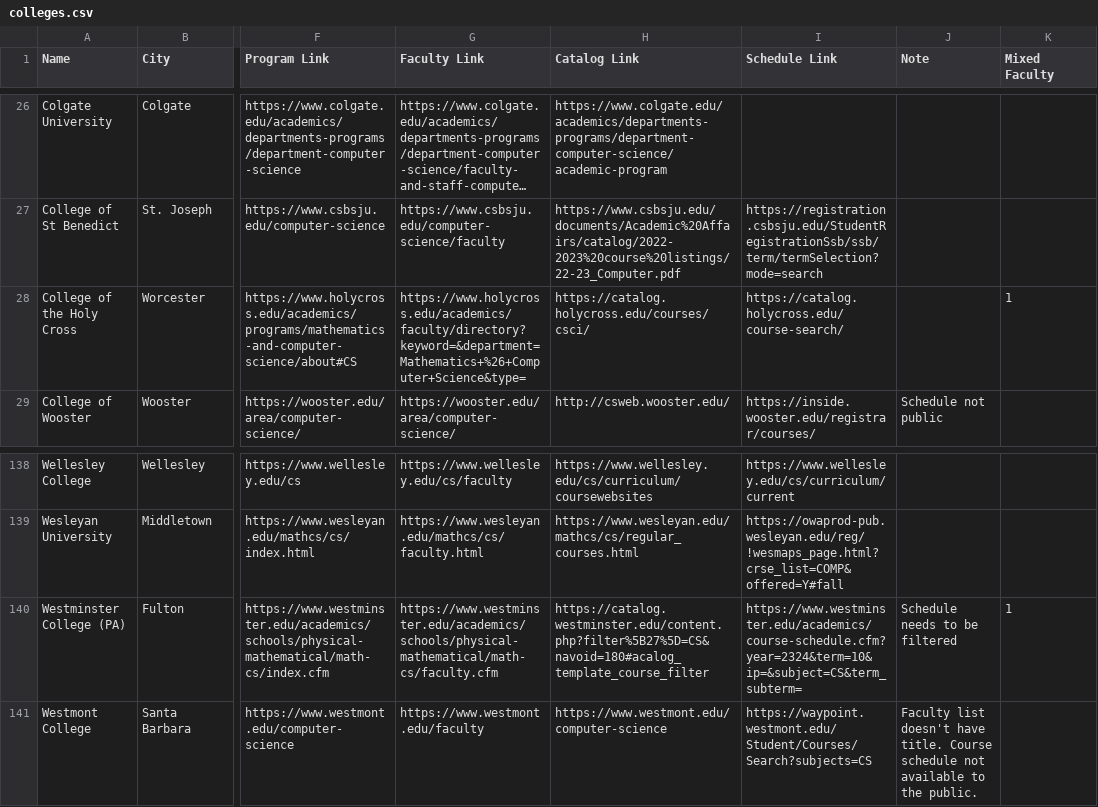
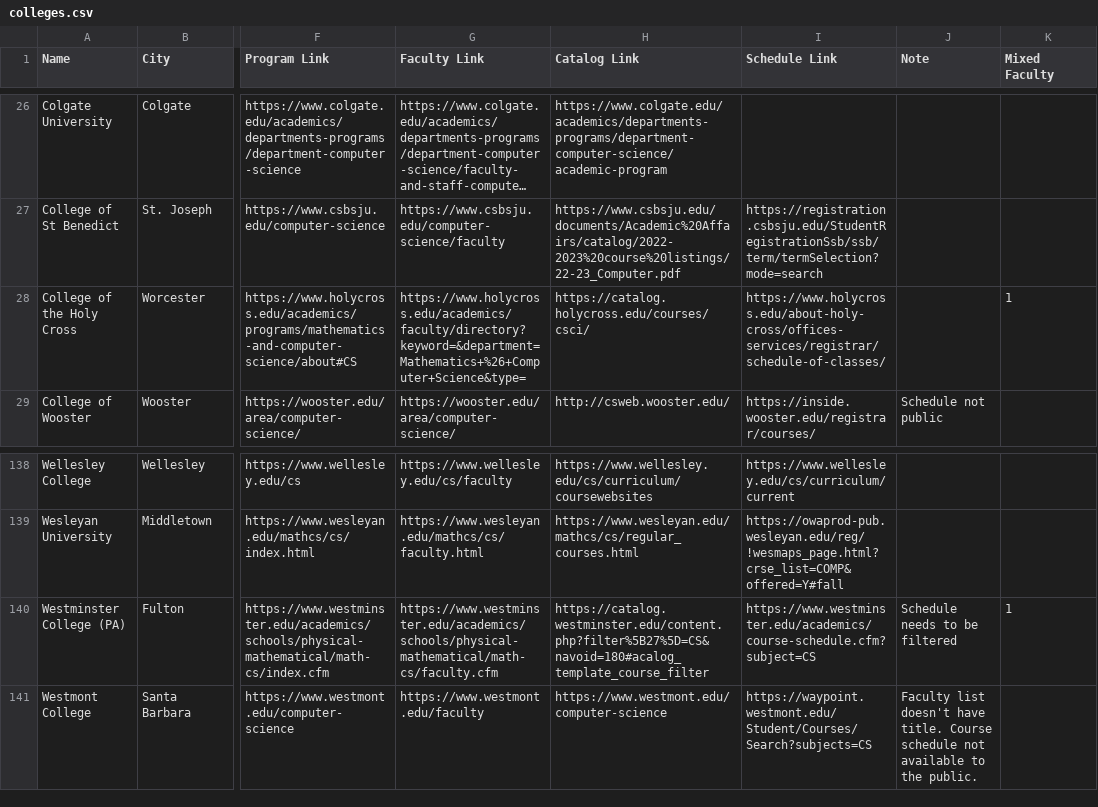
Before and after one commit to dzungvpham/cslac, a CSV file: data/colleges.csv, drawn as a sheet; only a part is shown, gaps mark what is left out; long unchanged cells end in …; the diff names each change by its address in the sheet, - before the commit and + after, or states it on an @@ line.

Commit message:
Add more schedule

```diff
--- a/data/colleges.csv
+++ b/data/colleges.csv
-I28 (Schedule Link): https://catalog.holycross.edu/course-search/
+I28 (Schedule Link): https://www.holycross.edu/about-holy-cross/offices-services/registrar/schedule-of-classes/
-I140 (Schedule Link): https://www.westminster.edu/academics/course-schedule.cfm?year=2324&term=10&ip=&subject=CS&term_subterm=
+I140 (Schedule Link): https://www.westminster.edu/academics/course-schedule.cfm?subject=CS
```
Also changed, not shown: 9 other files.
